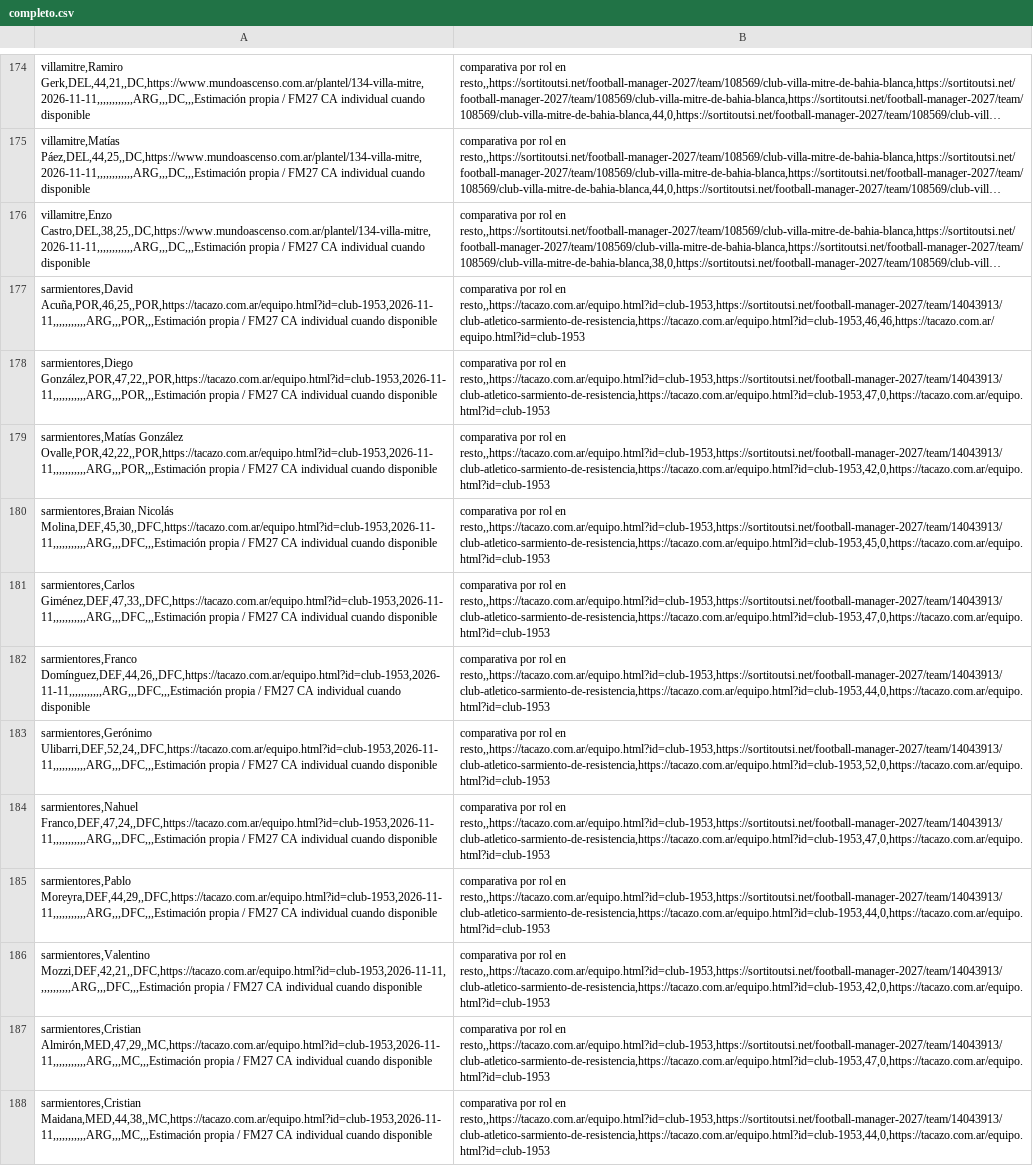
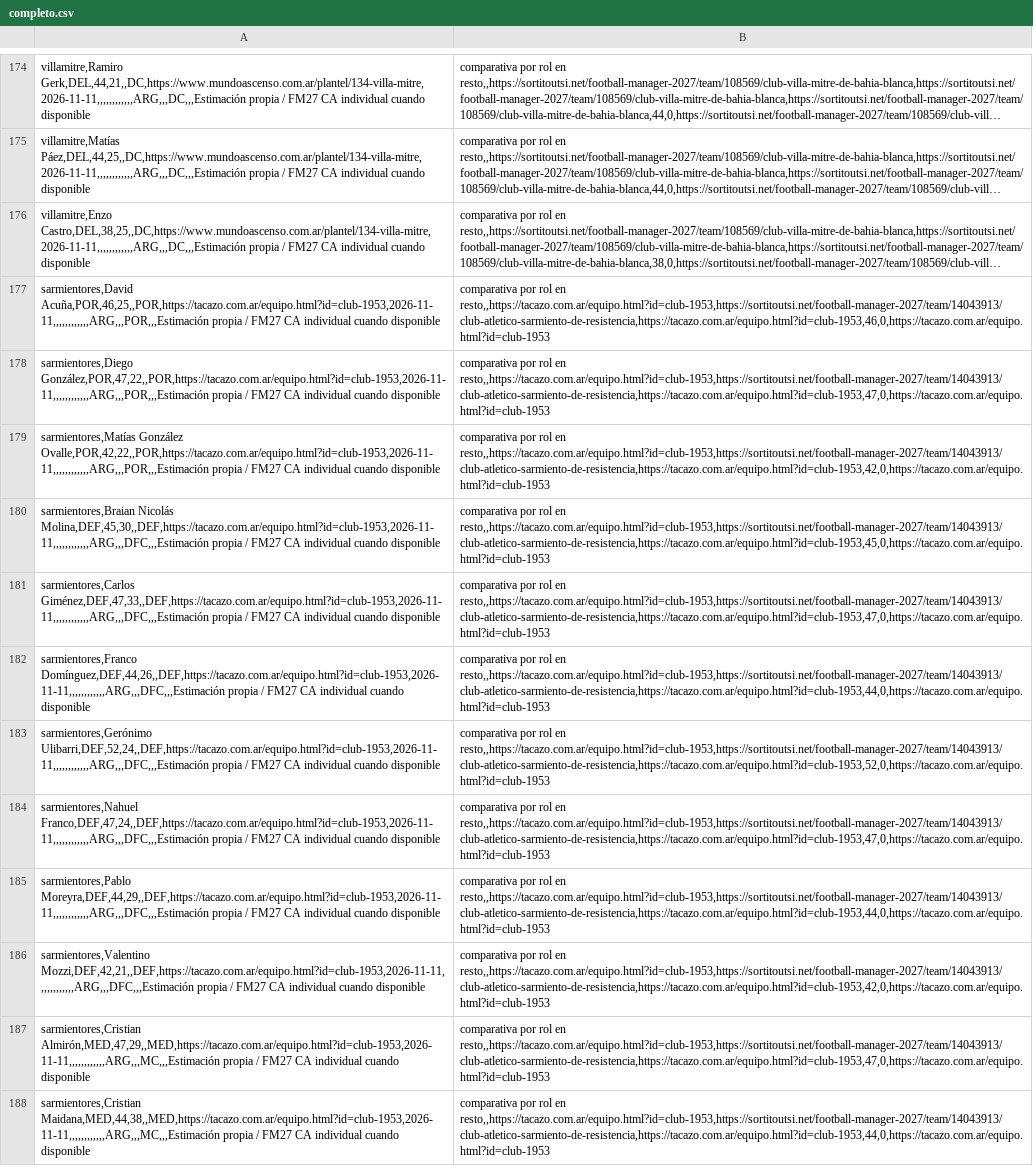
Before and after one commit to carp1901/liga-fc1, a CSV file: planteles/borradores/federal-a-2026-tanda-4/completo.csv, drawn as a sheet; only a part is shown, gaps mark what is left out; long unchanged cells end in …; the diff covers the shown part only; the diff names each change by its address in the sheet, - before the commit and + after, or states it on an @@ line.

Commit message:
Corregir estructura de filas de Sarmiento Resistencia

```diff
--- a/planteles/borradores/federal-a-2026-tanda-4/completo.csv
+++ b/planteles/borradores/federal-a-2026-tanda-4/completo.csv
-A177: sarmientores,David Acuña,POR,46,25,,POR,https://tacazo.com.ar/equipo.html?id=club-1953,2026-11-11,,,,,,,,,,,ARG,,,POR,,,Estimación propia /…
+A177: sarmientores,David Acuña,POR,46,25,,POR,https://tacazo.com.ar/equipo.html?id=club-1953,2026-11-11,,,,,,,,,,,,ARG,,,POR,,,Estimación propia /…
-B177: …rol en resto,,https://tacazo.com.ar/equipo.html?id=club-1953,https://sortitoutsi.net/football-manager-2027/team/14043913/club-atletico-sarmiento-de-resistencia,https://tacazo.com.ar/equipo.html?id=club-1953,46,46,https://tacazo.com.ar/equipo.html?id=club-1953
+B177: …rol en resto,,https://tacazo.com.ar/equipo.html?id=club-1953,https://sortitoutsi.net/football-manager-2027/team/14043913/club-atletico-sarmiento-de-resistencia,https://tacazo.com.ar/equipo.html?id=club-1953,46,0,https://tacazo.com.ar/equipo.html?id=club-1953
-A178: sarmientores,Diego González,POR,47,22,,POR,https://tacazo.com.ar/equipo.html?id=club-1953,2026-11-11,,,,,,,,,,,ARG,,,POR,,,Estimación propia /…
+A178: sarmientores,Diego González,POR,47,22,,POR,https://tacazo.com.ar/equipo.html?id=club-1953,2026-11-11,,,,,,,,,,,,ARG,,,POR,,,Estimación propia /…
-A179: sarmientores,Matías González Ovalle,POR,42,22,,POR,https://tacazo.com.ar/equipo.html?id=club-1953,2026-11-11,,,,,,,,,,,ARG,,,POR,,,Estimación propia /…
+A179: sarmientores,Matías González Ovalle,POR,42,22,,POR,https://tacazo.com.ar/equipo.html?id=club-1953,2026-11-11,,,,,,,,,,,,ARG,,,POR,,,Estimación propia /…
-A180: sarmientores,Braian Nicolás Molina,DEF,45,30,,DFC,https://tacazo.com.ar/equipo.html?id=club-1953,2026-11-11,,,,,,,,,,,ARG,,,DFC,,,Estimación propia /…
+A180: sarmientores,Braian Nicolás Molina,DEF,45,30,,DEF,https://tacazo.com.ar/equipo.html?id=club-1953,2026-11-11,,,,,,,,,,,,ARG,,,DFC,,,Estimación propia /…
-A181: sarmientores,Carlos Giménez,DEF,47,33,,DFC,https://tacazo.com.ar/equipo.html?id=club-1953,2026-11-11,,,,,,,,,,,ARG,,,DFC,,,Estimación propia /…
+A181: sarmientores,Carlos Giménez,DEF,47,33,,DEF,https://tacazo.com.ar/equipo.html?id=club-1953,2026-11-11,,,,,,,,,,,,ARG,,,DFC,,,Estimación propia /…
-A182: sarmientores,Franco Domínguez,DEF,44,26,,DFC,https://tacazo.com.ar/equipo.html?id=club-1953,2026-11-11,,,,,,,,,,,ARG,,,DFC,,,Estimación propia /…
+A182: sarmientores,Franco Domínguez,DEF,44,26,,DEF,https://tacazo.com.ar/equipo.html?id=club-1953,2026-11-11,,,,,,,,,,,,ARG,,,DFC,,,Estimación propia /…
-A183: sarmientores,Gerónimo Ulibarri,DEF,52,24,,DFC,https://tacazo.com.ar/equipo.html?id=club-1953,2026-11-11,,,,,,,,,,,ARG,,,DFC,,,Estimación propia /…
+A183: sarmientores,Gerónimo Ulibarri,DEF,52,24,,DEF,https://tacazo.com.ar/equipo.html?id=club-1953,2026-11-11,,,,,,,,,,,,ARG,,,DFC,,,Estimación propia /…
-A184: sarmientores,Nahuel Franco,DEF,47,24,,DFC,https://tacazo.com.ar/equipo.html?id=club-1953,2026-11-11,,,,,,,,,,,ARG,,,DFC,,,Estimación propia /…
+A184: sarmientores,Nahuel Franco,DEF,47,24,,DEF,https://tacazo.com.ar/equipo.html?id=club-1953,2026-11-11,,,,,,,,,,,,ARG,,,DFC,,,Estimación propia /…
-A185: sarmientores,Pablo Moreyra,DEF,44,29,,DFC,https://tacazo.com.ar/equipo.html?id=club-1953,2026-11-11,,,,,,,,,,,ARG,,,DFC,,,Estimación propia /…
+A185: sarmientores,Pablo Moreyra,DEF,44,29,,DEF,https://tacazo.com.ar/equipo.html?id=club-1953,2026-11-11,,,,,,,,,,,,ARG,,,DFC,,,Estimación propia /…
-A186: sarmientores,Valentino Mozzi,DEF,42,21,,DFC,https://tacazo.com.ar/equipo.html?id=club-1953,2026-11-11,,,,,,,,,,,ARG,,,DFC,,,Estimación propia /…
+A186: sarmientores,Valentino Mozzi,DEF,42,21,,DEF,https://tacazo.com.ar/equipo.html?id=club-1953,2026-11-11,,,,,,,,,,,,ARG,,,DFC,,,Estimación propia /…
-A187: sarmientores,Cristian Almirón,MED,47,29,,MC,https://tacazo.com.ar/equipo.html?id=club-1953,2026-11-11,,,,,,,,,,,ARG,,,MC,,,Estimación propia /…
+A187: sarmientores,Cristian Almirón,MED,47,29,,MED,https://tacazo.com.ar/equipo.html?id=club-1953,2026-11-11,,,,,,,,,,,,ARG,,,MC,,,Estimación propia /…
-A188: sarmientores,Cristian Maidana,MED,44,38,,MC,https://tacazo.com.ar/equipo.html?id=club-1953,2026-11-11,,,,,,,,,,,ARG,,,MC,,,Estimación propia /…
+A188: sarmientores,Cristian Maidana,MED,44,38,,MED,https://tacazo.com.ar/equipo.html?id=club-1953,2026-11-11,,,,,,,,,,,,ARG,,,MC,,,Estimación propia /…
```
Also changed, not shown: 12 edited cells elsewhere in this file.
